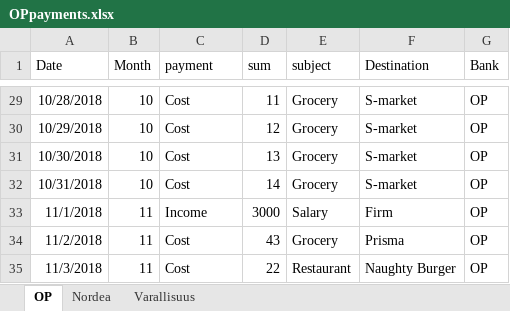
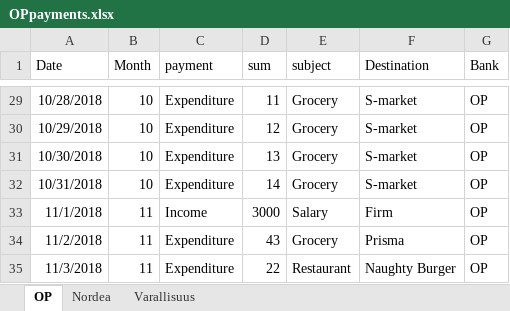
Before and after one commit to UH18-hti-ai-banker/ai-banker, an Excel workbook: data/OPpayments.xlsx, sheet OP, drawn as a sheet; only a part is shown, gaps mark what is left out; values as stored, in another font and other column widths than the file's, no borders; the diff covers the shown part only; the diff names each change by its address in the sheet, - before the commit and + after, or states it on an @@ line.

```diff
--- a/data/OPpayments.xlsx (sheet OP)
+++ b/data/OPpayments.xlsx (sheet OP)
-C29:C32 (payment): Cost
+C29:C32 (payment): Expenditure
-C34:C35 (payment): Cost
+C34:C35 (payment): Expenditure
```
Also changed, not shown: 25 edited cells elsewhere in this sheet, sheet Nordea, 3 other files.
